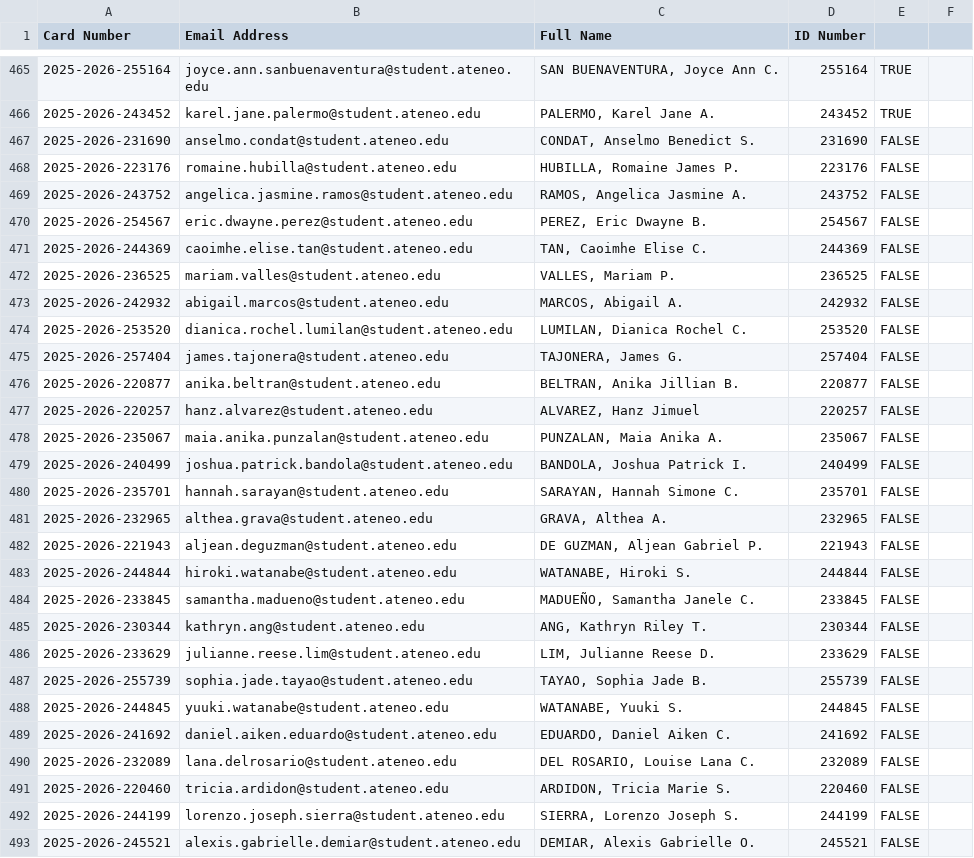
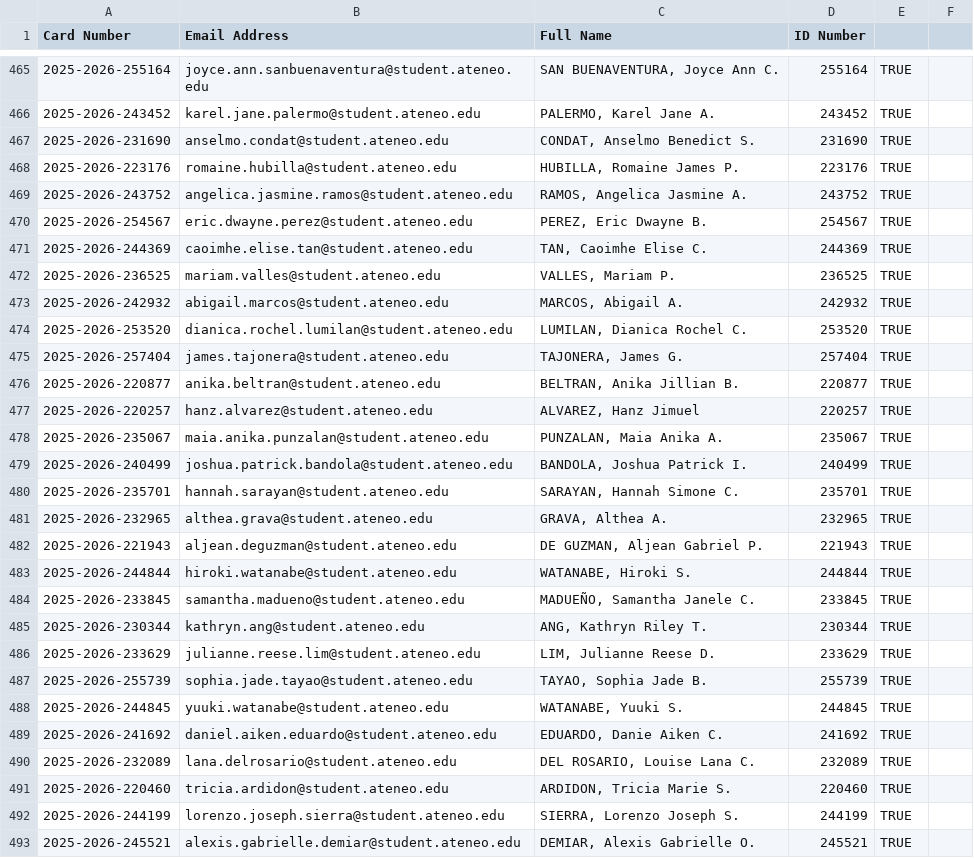
Before and after one commit to gabayscard-code/SCard-2526, a CSV file: Verified-Card-Numbers.csv, drawn as a sheet; only a part is shown, gaps mark what is left out; the diff covers the shown part only.

Commit message:
updated card list

```diff
--- a/Verified-Card-Numbers.csv
+++ b/Verified-Card-Numbers.csv
@@ -466,28 +466,28 @@ Card Number,Email Address,Full Name,ID Number,,
 2025-2026-243452,karel.jane.palermo@student.ateneo.edu,"PALERMO, Karel Jane A.",243452,TRUE,
-2025-2026-231690,anselmo.condat@student.ateneo.edu,"CONDAT, Anselmo Benedict S.",231690,FALSE,
-2025-2026-223176,romaine.hubilla@student.ateneo.edu,"HUBILLA, Romaine James P.",223176,FALSE,
-2025-2026-243752,angelica.jasmine.ramos@student.ateneo.edu,"RAMOS, Angelica Jasmine A.",243752,FALSE,
-2025-2026-254567,eric.dwayne.perez@student.ateneo.edu,"PEREZ, Eric Dwayne B.",254567,FALSE,
-2025-2026-244369,caoimhe.elise.tan@student.ateneo.edu,"TAN, Caoimhe Elise C.",244369,FALSE,
-2025-2026-236525,mariam.valles@student.ateneo.edu,"VALLES, Mariam P.",236525,FALSE,
-2025-2026-242932,abigail.marcos@student.ateneo.edu,"MARCOS, Abigail A.",242932,FALSE,
-2025-2026-253520,dianica.rochel.lumilan@student.ateneo.edu,"LUMILAN, Dianica Rochel C.",253520,FALSE,
-2025-2026-257404,james.tajonera@student.ateneo.edu,"TAJONERA, James G.",257404,FALSE,
-2025-2026-220877,anika.beltran@student.ateneo.edu,"BELTRAN, Anika Jillian B.",220877,FALSE,
-2025-2026-220257,hanz.alvarez@student.ateneo.edu,"ALVAREZ, Hanz Jimuel",220257,FALSE,
-2025-2026-235067,maia.anika.punzalan@student.ateneo.edu,"PUNZALAN, Maia Anika A.",235067,FALSE,
-2025-2026-240499,joshua.patrick.bandola@student.ateneo.edu,"BANDOLA, Joshua Patrick I.",240499,FALSE,
-2025-2026-235701,hannah.sarayan@student.ateneo.edu,"SARAYAN, Hannah Simone C.",235701,FALSE,
-2025-2026-232965,althea.grava@student.ateneo.edu,"GRAVA, Althea A.",232965,FALSE,
-2025-2026-221943,aljean.deguzman@student.ateneo.edu,"DE GUZMAN, Aljean Gabriel P.",221943,FALSE,
-2025-2026-244844,hiroki.watanabe@student.ateneo.edu,"WATANABE, Hiroki S.",244844,FALSE,
-2025-2026-233845,samantha.madueno@student.ateneo.edu,"MADUEÑO, Samantha Janele C.",233845,FALSE,
-2025-2026-230344,kathryn.ang@student.ateneo.edu,"ANG, Kathryn Riley T.",230344,FALSE,
-2025-2026-233629,julianne.reese.lim@student.ateneo.edu,"LIM, Julianne Reese D. ",233629,FALSE,
-2025-2026-255739,sophia.jade.tayao@student.ateneo.edu,"TAYAO, Sophia Jade B.",255739,FALSE,
-2025-2026-244845,yuuki.watanabe@student.ateneo.edu,"WATANABE, Yuuki S.",244845,FALSE,
-2025-2026-241692,daniel.aiken.eduardo@student.ateneo.edu,"EDUARDO, Daniel Aiken C.",241692,FALSE,
-2025-2026-232089,lana.delrosario@student.ateneo.edu,"DEL ROSARIO, Louise Lana C.",232089,FALSE,
-2025-2026-220460,tricia.ardidon@student.ateneo.edu,"ARDIDON, Tricia Marie S.",220460,FALSE,
-2025-2026-244199,lorenzo.joseph.sierra@student.ateneo.edu,"SIERRA, Lorenzo Joseph S.",244199,FALSE,
-2025-2026-245521,alexis.gabrielle.demiar@student.ateneo.edu,"DEMIAR, Alexis Gabrielle O.",245521,FALSE,
+2025-2026-231690,anselmo.condat@student.ateneo.edu,"CONDAT, Anselmo Benedict S.",231690,TRUE,
+2025-2026-223176,romaine.hubilla@student.ateneo.edu,"HUBILLA, Romaine James P.",223176,TRUE,
+2025-2026-243752,angelica.jasmine.ramos@student.ateneo.edu,"RAMOS, Angelica Jasmine A.",243752,TRUE,
+2025-2026-254567,eric.dwayne.perez@student.ateneo.edu,"PEREZ, Eric Dwayne B.",254567,TRUE,
+2025-2026-244369,caoimhe.elise.tan@student.ateneo.edu,"TAN, Caoimhe Elise C.",244369,TRUE,
+2025-2026-236525,mariam.valles@student.ateneo.edu,"VALLES, Mariam P.",236525,TRUE,
+2025-2026-242932,abigail.marcos@student.ateneo.edu,"MARCOS, Abigail A.",242932,TRUE,
+2025-2026-253520,dianica.rochel.lumilan@student.ateneo.edu,"LUMILAN, Dianica Rochel C.",253520,TRUE,
+2025-2026-257404,james.tajonera@student.ateneo.edu,"TAJONERA, James G.",257404,TRUE,
+2025-2026-220877,anika.beltran@student.ateneo.edu,"BELTRAN, Anika Jillian B.",220877,TRUE,
+2025-2026-220257,hanz.alvarez@student.ateneo.edu,"ALVAREZ, Hanz Jimuel",220257,TRUE,
+2025-2026-235067,maia.anika.punzalan@student.ateneo.edu,"PUNZALAN, Maia Anika A.",235067,TRUE,
+2025-2026-240499,joshua.patrick.bandola@student.ateneo.edu,"BANDOLA, Joshua Patrick I.",240499,TRUE,
+2025-2026-235701,hannah.sarayan@student.ateneo.edu,"SARAYAN, Hannah Simone C.",235701,TRUE,
+2025-2026-232965,althea.grava@student.ateneo.edu,"GRAVA, Althea A.",232965,TRUE,
+2025-2026-221943,aljean.deguzman@student.ateneo.edu,"DE GUZMAN, Aljean Gabriel P.",221943,TRUE,
+2025-2026-244844,hiroki.watanabe@student.ateneo.edu,"WATANABE, Hiroki S.",244844,TRUE,
+2025-2026-233845,samantha.madueno@student.ateneo.edu,"MADUEÑO, Samantha Janele C.",233845,TRUE,
+2025-2026-230344,kathryn.ang@student.ateneo.edu,"ANG, Kathryn Riley T.",230344,TRUE,
+2025-2026-233629,julianne.reese.lim@student.ateneo.edu,"LIM, Julianne Reese D. ",233629,TRUE,
+2025-2026-255739,sophia.jade.tayao@student.ateneo.edu,"TAYAO, Sophia Jade B.",255739,TRUE,
+2025-2026-244845,yuuki.watanabe@student.ateneo.edu,"WATANABE, Yuuki S.",244845,TRUE,
+2025-2026-241692,daniel.aiken.eduardo@student.ateneo.edu,"EDUARDO, Danie Aiken C.",241692,TRUE,
+2025-2026-232089,lana.delrosario@student.ateneo.edu,"DEL ROSARIO, Louise Lana C.",232089,TRUE,
+2025-2026-220460,tricia.ardidon@student.ateneo.edu,"ARDIDON, Tricia Marie S.",220460,TRUE,
+2025-2026-244199,lorenzo.joseph.sierra@student.ateneo.edu,"SIERRA, Lorenzo Joseph S.",244199,TRUE,
+2025-2026-245521,alexis.gabrielle.demiar@student.ateneo.edu,"DEMIAR, Alexis Gabrielle O.",245521,TRUE,
```
Also changed, not shown: 4 added rows, 4 removed rows and 5 edited cells elsewhere in this file.
